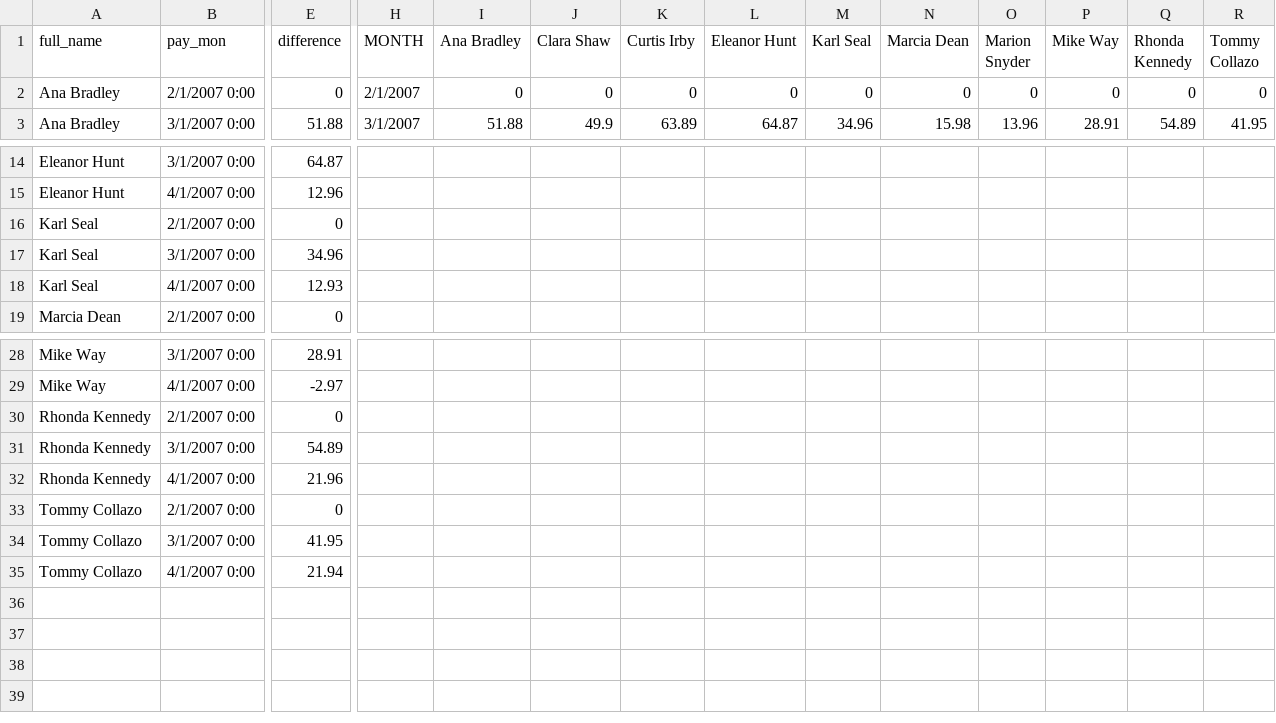
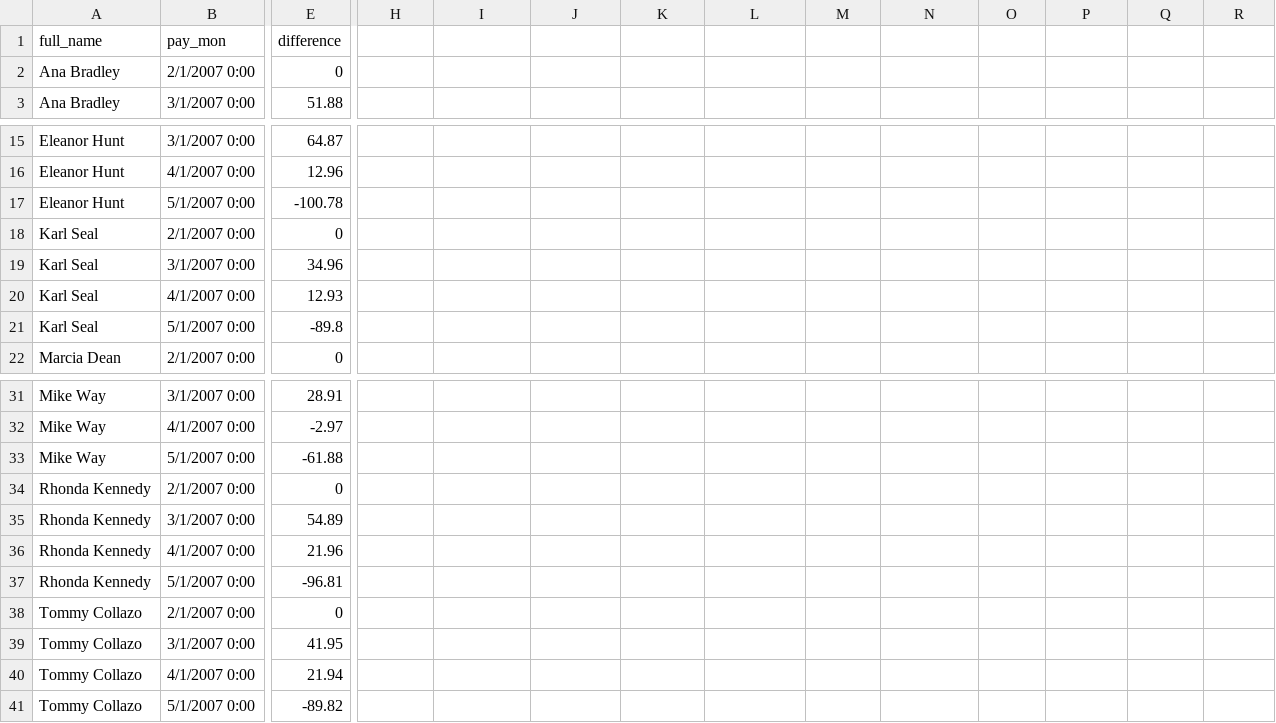
Before and after one commit to Austin6s/DVD-rental-project, a CSV file: MyQuestion3.csv, drawn as a sheet; only a part is shown, gaps mark what is left out; rows hold the shown columns only; the diff covers the shown part only; the diff names each change by its address in the sheet, - before the commit and + after, or states it on an @@ line.

Commit message:
fix: Change data format

```diff
--- a/MyQuestion3.csv
+++ b/MyQuestion3.csv
-H1: MONTH
+H1: (empty)
-I1: Ana Bradley
+I1: (empty)
-J1: Clara Shaw
+J1: (empty)
-K1: Curtis Irby
+K1: (empty)
-L1: Eleanor Hunt
+L1: (empty)
-M1: Karl Seal
+M1: (empty)
-N1: Marcia Dean
+N1: (empty)
-O1: Marion Snyder
+O1: (empty)
-P1: Mike Way
+P1: (empty)
-Q1: Rhonda Kennedy
+Q1: (empty)
-R1: Tommy Collazo
+R1: (empty)
-H2: 2/1/2007
+H2: (empty)
-I2: 0
+I2: (empty)
-J2: 0
+J2: (empty)
-K2: 0
+K2: (empty)
-L2: 0
+L2: (empty)
-M2: 0
+M2: (empty)
-N2: 0
+N2: (empty)
-O2: 0
+O2: (empty)
-P2: 0
+P2: (empty)
-Q2: 0
+Q2: (empty)
-R2: 0
+R2: (empty)
-H3: 3/1/2007
+H3: (empty)
-I3: 51.88
+I3: (empty)
-J3: 49.9
+J3: (empty)
-K3: 63.89
+K3: (empty)
-L3: 64.87
+L3: (empty)
-M3: 34.96
+M3: (empty)
-N3: 15.98
+N3: (empty)
-O3: 13.96
+O3: (empty)
-P3: 28.91
+P3: (empty)
-Q3: 54.89
+Q3: (empty)
-R3: 41.95
+R3: (empty)
+row 17: Eleanor Hunt | 5/1/2007 0:00 | -100.78
+row 21: Karl Seal | 5/1/2007 0:00 | -89.8
+row 33: Mike Way | 5/1/2007 0:00 | -61.88
+row 37: Rhonda Kennedy | 5/1/2007 0:00 | -96.81
+row 41: Tommy Collazo | 5/1/2007 0:00 | -89.82
```
Also changed, not shown: 1 added row and 22 edited cells elsewhere in this file, MyQuestion1.csv, 1 other file.
